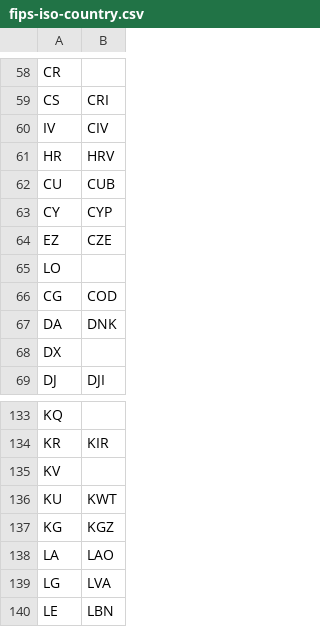
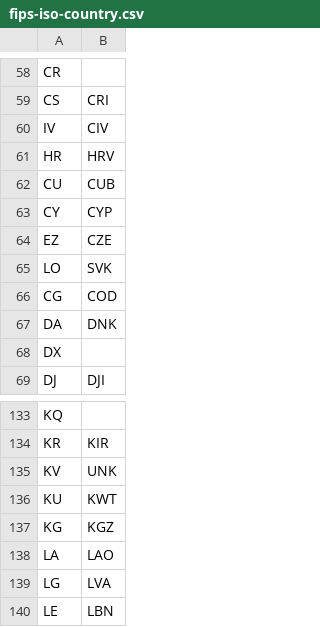
Before and after one commit to TymofiiChumak/GDELT, a CSV file: GDELT/resources/fips-iso-country.csv, drawn as a sheet; only a part is shown, gaps mark what is left out.

```diff
--- a/GDELT/resources/fips-iso-country.csv
+++ b/GDELT/resources/fips-iso-country.csv
@@ -64,3 +64,3 @@ CY,CYP
 EZ,CZE
-LO,
+LO,SVK
 CG,COD
@@ -134,3 +134,3 @@ KQ,
 KR,KIR
-KV,
+KV,UNK
 KU,KWT
```
Also changed, not shown: 6 other files.
